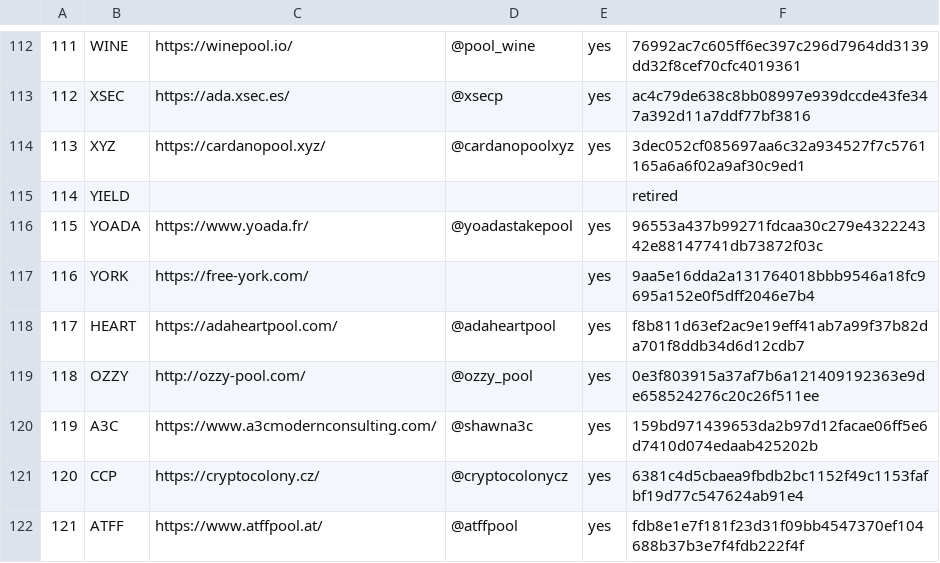
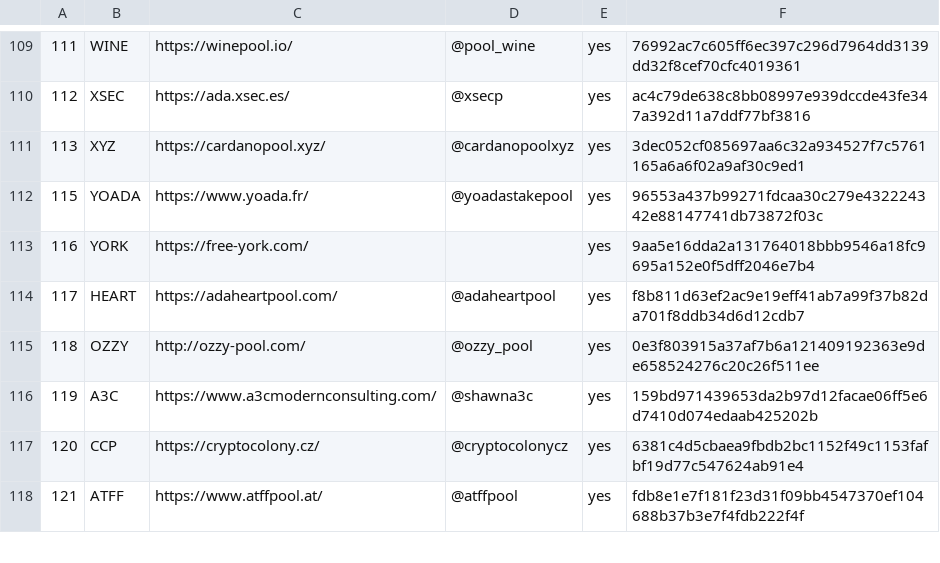
Before and after one commit to pigytoken/pigy-delegation, a TSV file: delegation-game/pigy_ticker.tsv, drawn as a sheet; only a part is shown, gaps mark what is left out; the diff covers the shown part only; the diff names each change by its address in the sheet, - before the commit and + after, or states it on an @@ line.

```diff
--- a/delegation-game/pigy_ticker.tsv
+++ b/delegation-game/pigy_ticker.tsv
-row 115: 114 | YIELD |  |  |  | retired
```
Also changed, not shown: 16 removed rows elsewhere in this file, delegation-game/pigy_ticker.csv, 1 other file.
